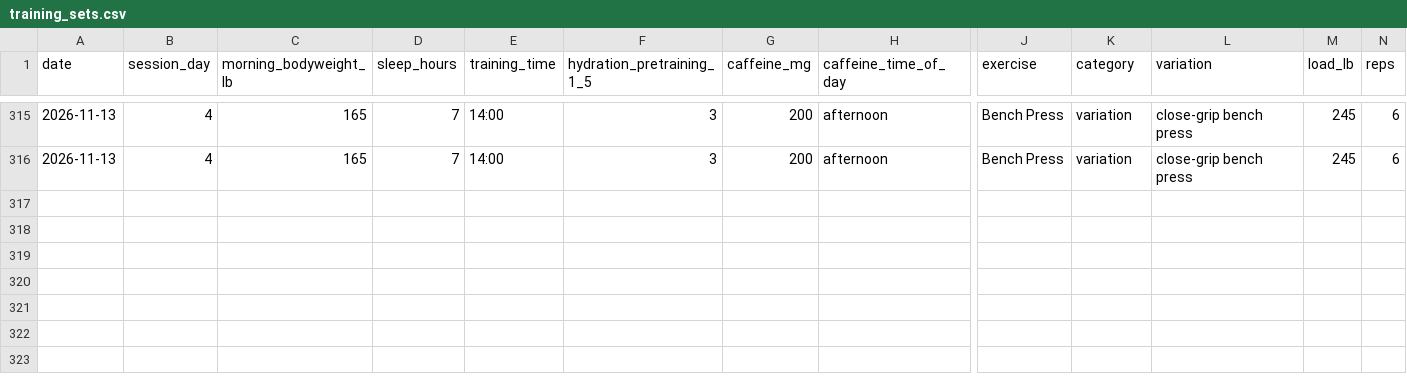
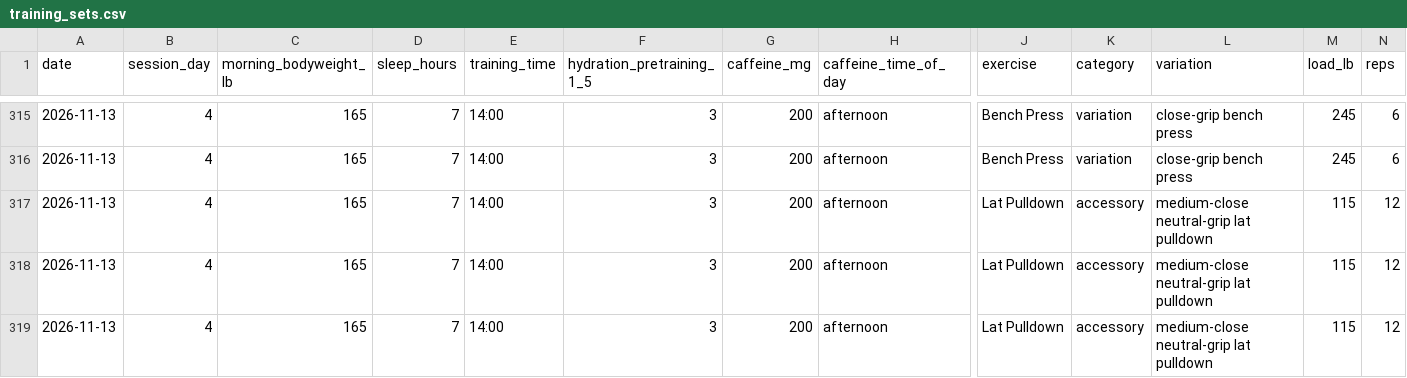
Before and after one commit to svolpe96/Health-and-fitness, a CSV file: data/training_sets.csv, drawn as a sheet; only a part is shown, gaps mark what is left out; rows hold the shown columns only; the diff names each change by its address in the sheet, - before the commit and + after, or states it on an @@ line.

Commit message:
Record confirmed Friday lat pulldown sets

```diff
--- a/data/training_sets.csv
+++ b/data/training_sets.csv
+row 317: 2026-11-13 | 4 | 165 | 7 | 14:00 | 3 | 200 | afternoon | Lat Pulldown | accessory | medium-close neutral-grip lat pulldown | 115 | 12
+row 318: 2026-11-13 | 4 | 165 | 7 | 14:00 | 3 | 200 | afternoon | Lat Pulldown | accessory | medium-close neutral-grip lat pulldown | 115 | 12
+row 319: 2026-11-13 | 4 | 165 | 7 | 14:00 | 3 | 200 | afternoon | Lat Pulldown | accessory | medium-close neutral-grip lat pulldown | 115 | 12
```
